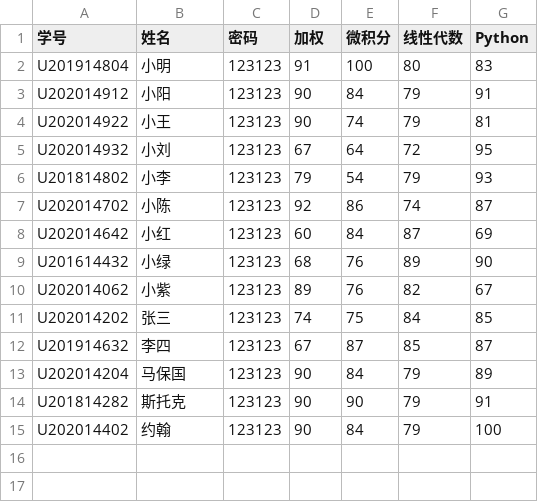
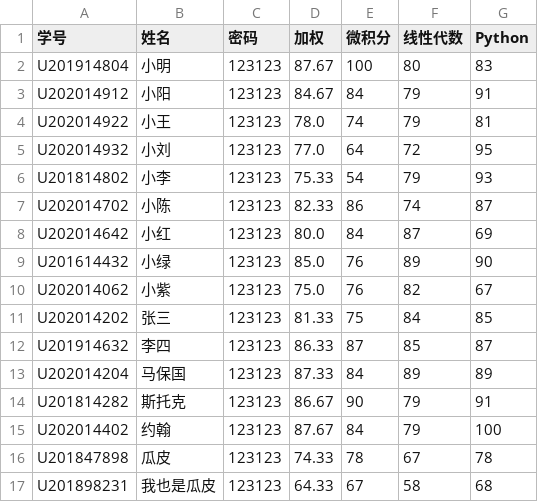
Before and after one commit to Daniel-xsy/Python-Homework, a CSV file: students.csv, drawn as a sheet.

```diff
--- a/students.csv
+++ b/students.csv
@@ -1,15 +1,17 @@
 学号,姓名,密码,加权,微积分,线性代数,Python
-U201914804,小明,123123,91,100,80,83
-U202014912,小阳,123123,90,84,79,91
-U202014922,小王,123123,90,74,79,81
-U202014932,小刘,123123,67,64,72,95
-U201814802,小李,123123,79,54,79,93
-U202014702,小陈,123123,92,86,74,87
-U202014642,小红,123123,60,84,87,69
-U201614432,小绿,123123,68,76,89,90
-U202014062,小紫,123123,89,76,82,67
-U202014202,张三,123123,74,75,84,85
-U201914632,李四,123123,67,87,85,87
-U202014204,马保国,123123,90,84,79,89
-U201814282,斯托克,123123,90,90,79,91
-U202014402,约翰,123123,90,84,79,100
+U201914804,小明,123123,87.67,100,80,83
+U202014912,小阳,123123,84.67,84,79,91
+U202014922,小王,123123,78.0,74,79,81
+U202014932,小刘,123123,77.0,64,72,95
+U201814802,小李,123123,75.33,54,79,93
+U202014702,小陈,123123,82.33,86,74,87
+U202014642,小红,123123,80.0,84,87,69
+U201614432,小绿,123123,85.0,76,89,90
+U202014062,小紫,123123,75.0,76,82,67
+U202014202,张三,123123,81.33,75,84,85
+U201914632,李四,123123,86.33,87,85,87
+U202014204,马保国,123123,87.33,84,89,89
+U201814282,斯托克,123123,86.67,90,79,91
+U202014402,约翰,123123,87.67,84,79,100
+U201847898,瓜皮,123123,74.33,78,67,78
+U201898231,我也是瓜皮,123123,64.33,67,58,68
```
Also changed, not shown: 4 other files.
